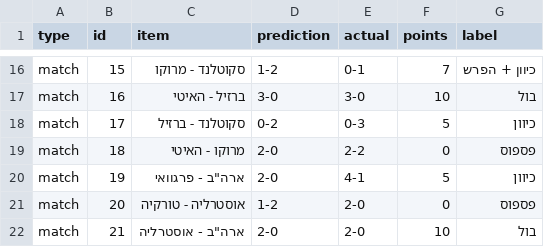
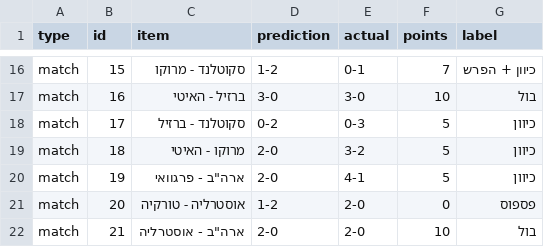
Before and after one commit to efikatash/worldcup-dashboard-2026, a CSV file: efi_katash_audit.csv, drawn as a sheet; only a part is shown, gaps mark what is left out.

Commit message:
Live auto-update dashboard data

```diff
--- a/efi_katash_audit.csv
+++ b/efi_katash_audit.csv
@@ -18,3 +18,3 @@ match,16,ברזיל - האיטי,3-0,3-0,10,בול
 match,17,סקוטלנד - ברזיל,0-2,0-3,5,כיוון
-match,18,מרוקו - האיטי,2-0,2-2,0,פספוס
+match,18,מרוקו - האיטי,2-0,3-2,5,כיוון
 match,19,"ארה""ב - פרגוואי",2-0,4-1,5,כיוון
```
Also changed, not shown: espn_live_debug.csv, leaderboard.csv, 5 other files.
